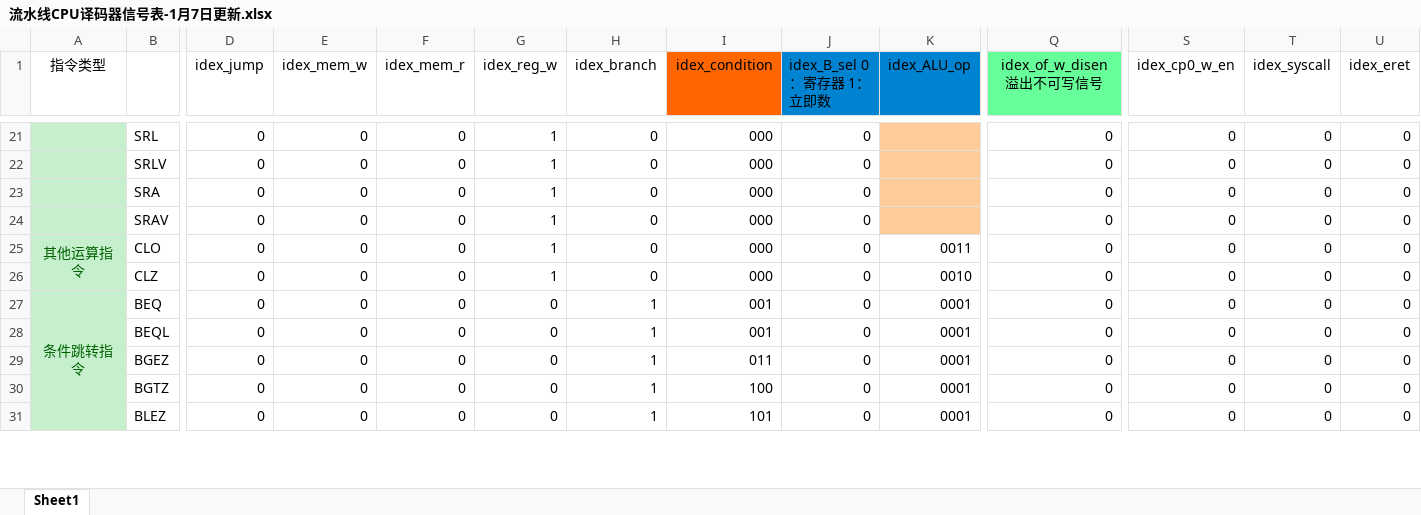
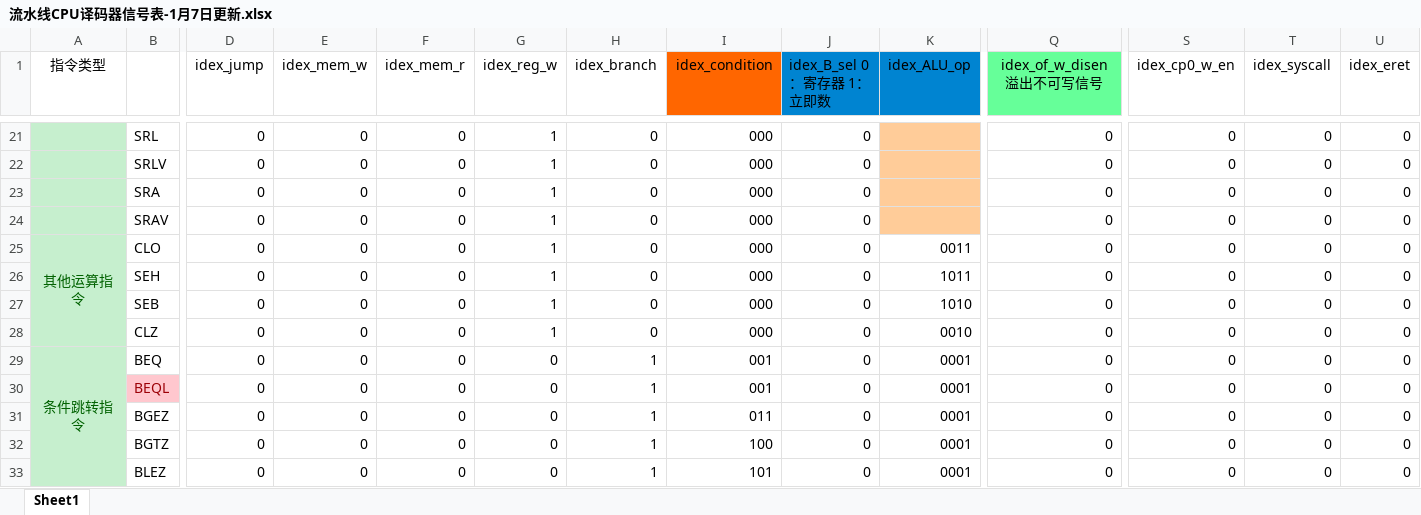
Before and after one commit to NJU-SYS-2016/Pipeline-cpu, an Excel workbook: doc/decoder/流水线CPU译码器信号表-1月7日更新.xlsx, sheet Sheet1, drawn as a sheet; only a part is shown, gaps mark what is left out; values as stored, in another font and other column widths than the file's, no borders; addresses are those after the commit; rows hold the shown columns only; the diff names each change by its address in the sheet, - before the commit and + after, or states it on an @@ line.

```diff
--- a/doc/decoder/流水线CPU译码器信号表-1月7日更新.xlsx (sheet Sheet1)
+++ b/doc/decoder/流水线CPU译码器信号表-1月7日更新.xlsx (sheet Sheet1)
+row 26:  | SEH | 0 | 0 | 0 | 1 | 0 | 000 | 0 | 1011 | 0 | 0 | 0 | 0
+row 27:  | SEB | 0 | 0 | 0 | 1 | 0 | 000 | 0 | 1010 | 0 | 0 | 0 | 0
@@ B30 fill: none → #FFC7CE, text colour: black → #9C0006 @@
```
Also changed, not shown: 2 other files.
